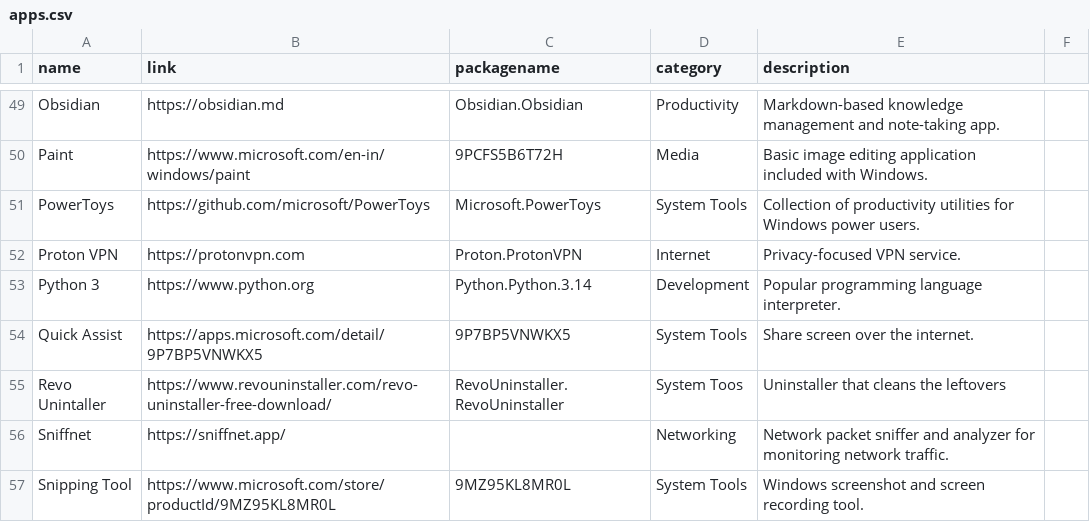
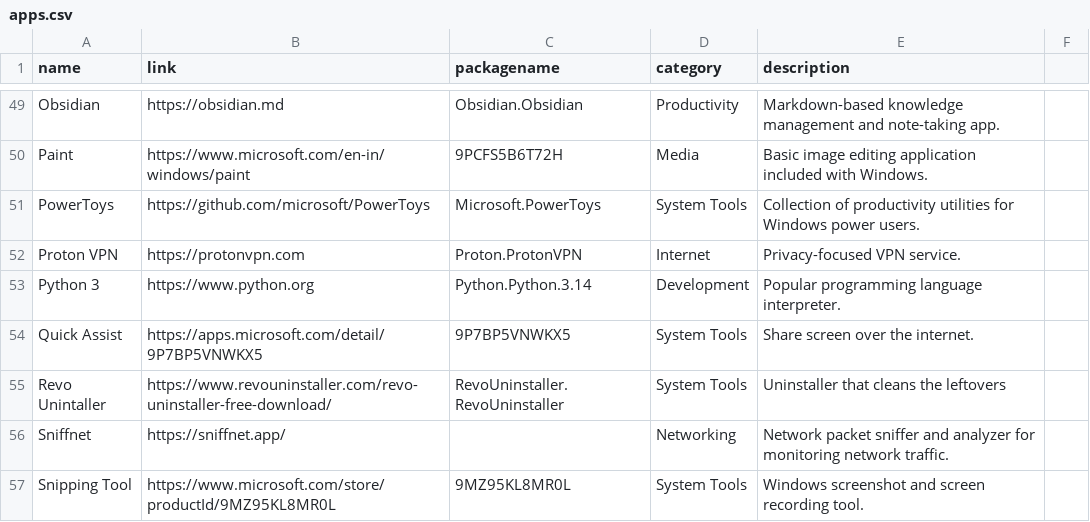
Before and after one commit to initcn/winbtw, a CSV file: docs/apps/apps.csv, drawn as a sheet; only a part is shown, gaps mark what is left out.

Commit message:
Update apps.csv

```diff
--- a/docs/apps/apps.csv
+++ b/docs/apps/apps.csv
@@ -54,3 +54,3 @@ Python 3,https://www.python.org,Python.Python.3.14,Development,Popular programmi
 Quick Assist, https://apps.microsoft.com/detail/9P7BP5VNWKX5, 9P7BP5VNWKX5, System Tools, Share screen over the internet.
-Revo Unintaller,https://www.revouninstaller.com/revo-uninstaller-free-download/,RevoUninstaller.RevoUninstaller,System Toos, Uninstaller that cleans the leftovers
+Revo Unintaller,https://www.revouninstaller.com/revo-uninstaller-free-download/,RevoUninstaller.RevoUninstaller,System Tools, Uninstaller that cleans the leftovers
 Sniffnet,https://sniffnet.app/,,Networking,Network packet sniffer and analyzer for monitoring network traffic.
```
